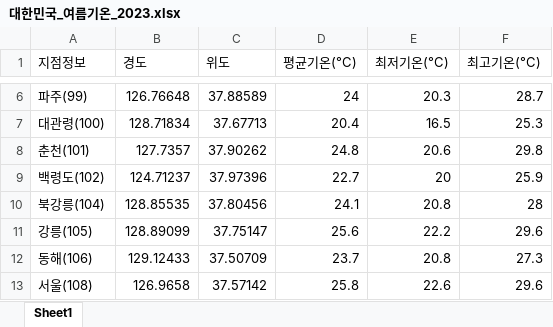
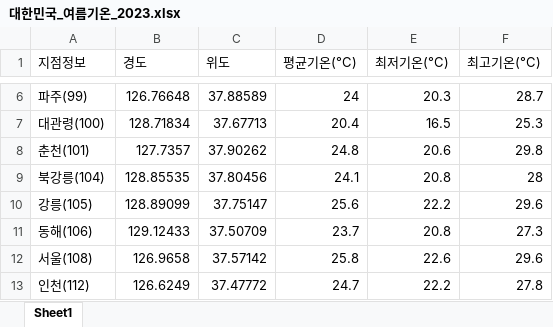
Before and after one commit to Songsungsang/Smart_Factory_Project_Data_Analysis, an Excel workbook: data/대한민국_여름기온_2023.xlsx, sheet Sheet1, drawn as a sheet; only a part is shown, gaps mark what is left out; the shorter side is filled out with more unchanged rows; values as stored, in another font and other column widths than the file's, no borders; the diff names each change by its address in the sheet, - before the commit and + after, or states it on an @@ line.

```diff
--- a/data/대한민국_여름기온_2023.xlsx (sheet Sheet1)
+++ b/data/대한민국_여름기온_2023.xlsx (sheet Sheet1)
-row 9: 백령도(102) | 124.71237 | 37.97396 | 22.7 | 20 | 25.9
```
Also changed, not shown: 2 other files.
